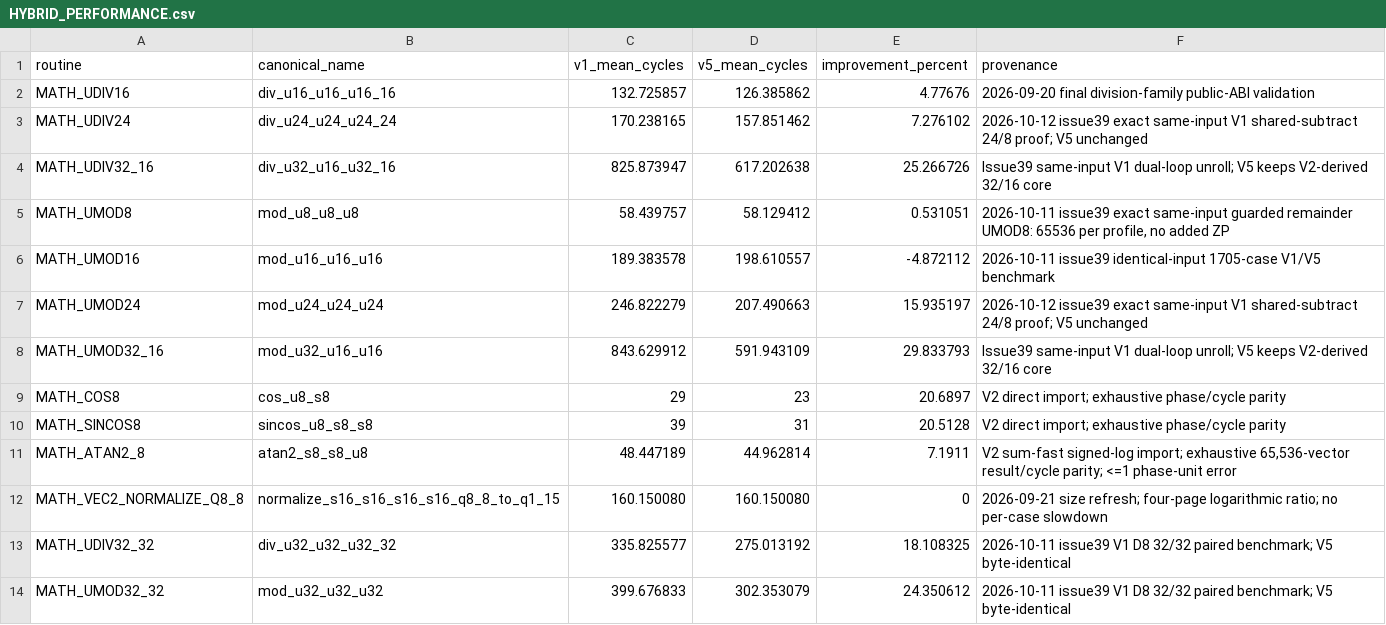
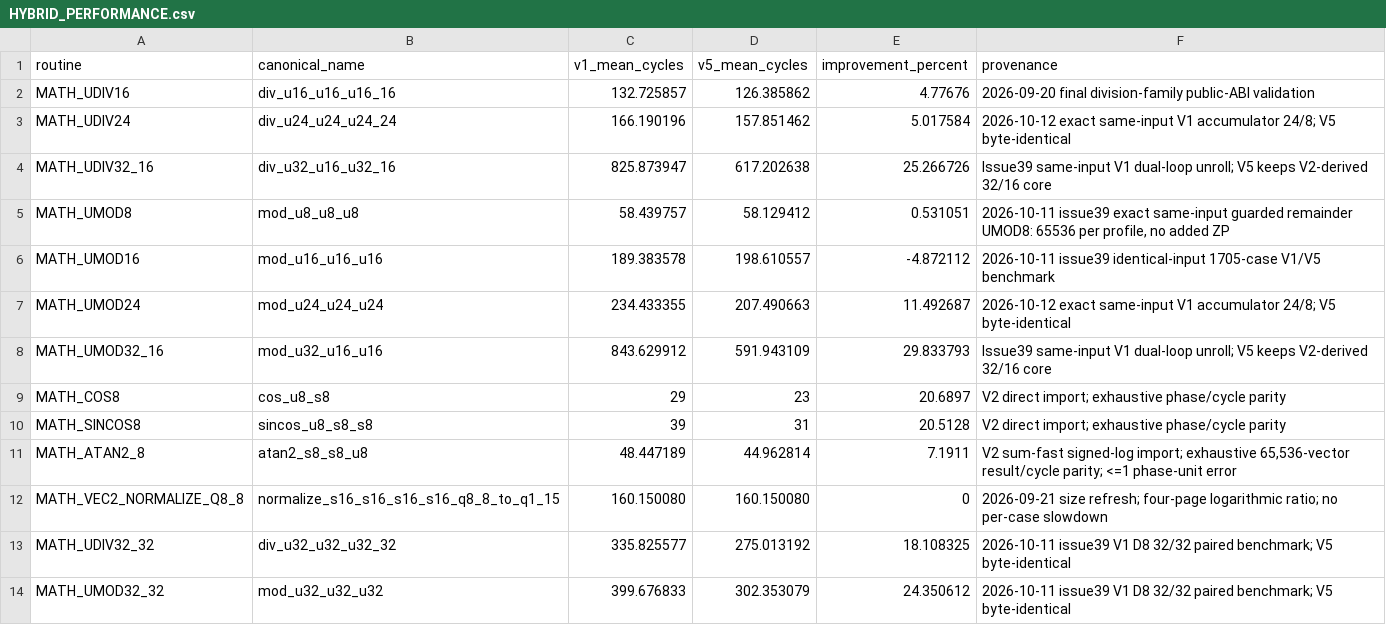
Before and after one commit to floppyrom/C64-Math-Library, a CSV file: v5_hybrid_lowzp/HYBRID_PERFORMANCE.csv, drawn as a sheet.

```diff
--- a/v5_hybrid_lowzp/HYBRID_PERFORMANCE.csv
+++ b/v5_hybrid_lowzp/HYBRID_PERFORMANCE.csv
@@ -2,3 +2,3 @@ routine,canonical_name,v1_mean_cycles,v5_mean_cycles,improvement_percent,provena
 MATH_UDIV16,div_u16_u16_u16_16,132.725857,126.385862,4.77676,2026-09-20 final division-family public-ABI validation
-MATH_UDIV24,div_u24_u24_u24_24,170.238165,157.851462,7.276102,2026-10-12 issue39 exact same-input V1 shared-subtract 24/8 proof; V5 unchanged
+MATH_UDIV24,div_u24_u24_u24_24,166.190196,157.851462,5.017584,2026-10-12 exact same-input V1 accumulator 24/8; V5 byte-identical
 MATH_UDIV32_16,div_u32_u16_u32_16,825.873947,617.202638,25.266726,Issue39 same-input V1 dual-loop unroll; V5 keeps V2-derived 32/16 core
@@ -6,3 +6,3 @@ MATH_UMOD8,mod_u8_u8_u8,58.439757,58.129412,0.531051,"2026-10-11 issue39 exact s
 MATH_UMOD16,mod_u16_u16_u16,189.383578,198.610557,-4.872112,2026-10-11 issue39 identical-input 1705-case V1/V5 benchmark
-MATH_UMOD24,mod_u24_u24_u24,246.822279,207.490663,15.935197,2026-10-12 issue39 exact same-input V1 shared-subtract 24/8 proof; V5 unchanged
+MATH_UMOD24,mod_u24_u24_u24,234.433355,207.490663,11.492687,2026-10-12 exact same-input V1 accumulator 24/8; V5 byte-identical
 MATH_UMOD32_16,mod_u32_u16_u16,843.629912,591.943109,29.833793,Issue39 same-input V1 dual-loop unroll; V5 keeps V2-derived 32/16 core
```
Also changed, not shown: benchmarks/ISSUE39_UNSIGNED_SMALL_WORKLOAD_AUDIT.csv, benchmarks/PUBLIC_PROFILE_RESULTS.csv, 30 other files.
